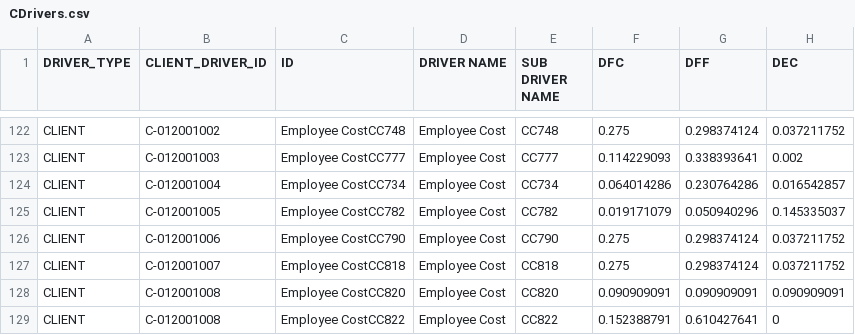
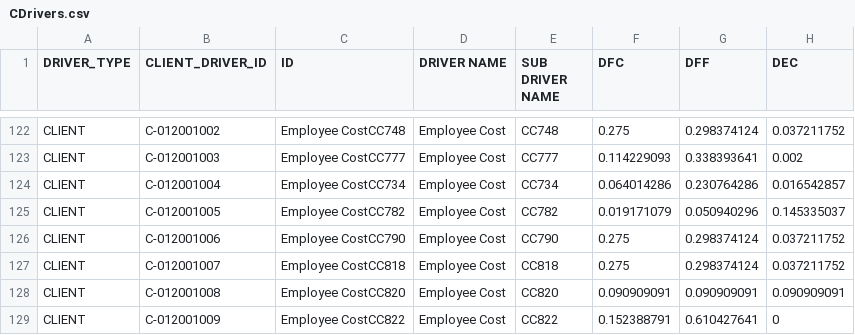
Before and after one commit to jchavesmartinez/dole_prueba, a CSV file: CDrivers.csv, drawn as a sheet; only a part is shown, gaps mark what is left out; the diff names each change by its address in the sheet, - before the commit and + after, or states it on an @@ line.

```diff
--- a/CDrivers.csv
+++ b/CDrivers.csv
-B129 (CLIENT_DRIVER_ID): C-012001008
+B129 (CLIENT_DRIVER_ID): C-012001009
```
Also changed, not shown: Prueba concepto - MasterDB Contracts.csv.
